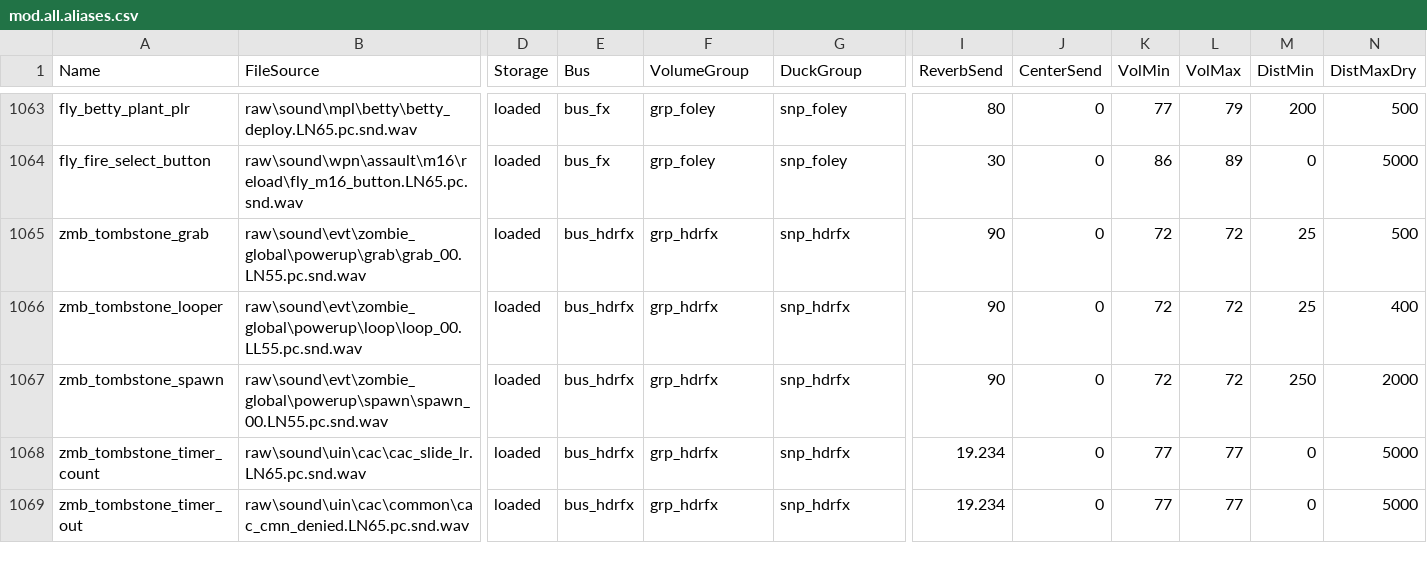
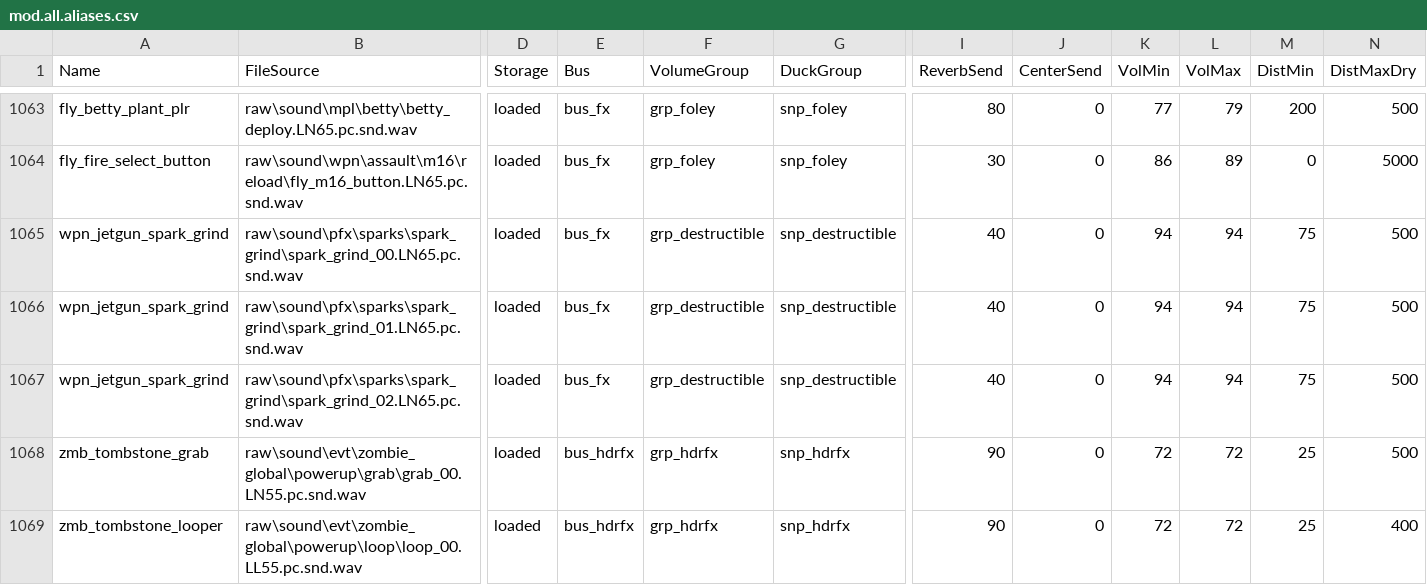
Before and after one commit to Jbleezy/BO2-Reimagined, a CSV file: soundbank/mod.all.aliases.csv, drawn as a sheet; only a part is shown, gaps mark what is left out; the shorter side is filled out with more unchanged rows; rows hold the shown columns only; the diff names each change by its address in the sheet, - before the commit and + after, or states it on an @@ line.

Commit message:
Jet Gun: can be fired for up to 1 second after overheating without weapon being taken

```diff
--- a/soundbank/mod.all.aliases.csv
+++ b/soundbank/mod.all.aliases.csv
+row 1065: wpn_jetgun_spark_grind | raw\sound\pfx\sparks\spark_grind\spark_grind_00.LN65.pc.snd.wav | loaded | bus_fx | grp_destructible | snp_destructible | 40 | 0 | 94 | 94 | 75 | 500
+row 1066: wpn_jetgun_spark_grind | raw\sound\pfx\sparks\spark_grind\spark_grind_01.LN65.pc.snd.wav | loaded | bus_fx | grp_destructible | snp_destructible | 40 | 0 | 94 | 94 | 75 | 500
+row 1067: wpn_jetgun_spark_grind | raw\sound\pfx\sparks\spark_grind\spark_grind_02.LN65.pc.snd.wav | loaded | bus_fx | grp_destructible | snp_destructible | 40 | 0 | 94 | 94 | 75 | 500
```
Also changed, not shown: 8 other files.
